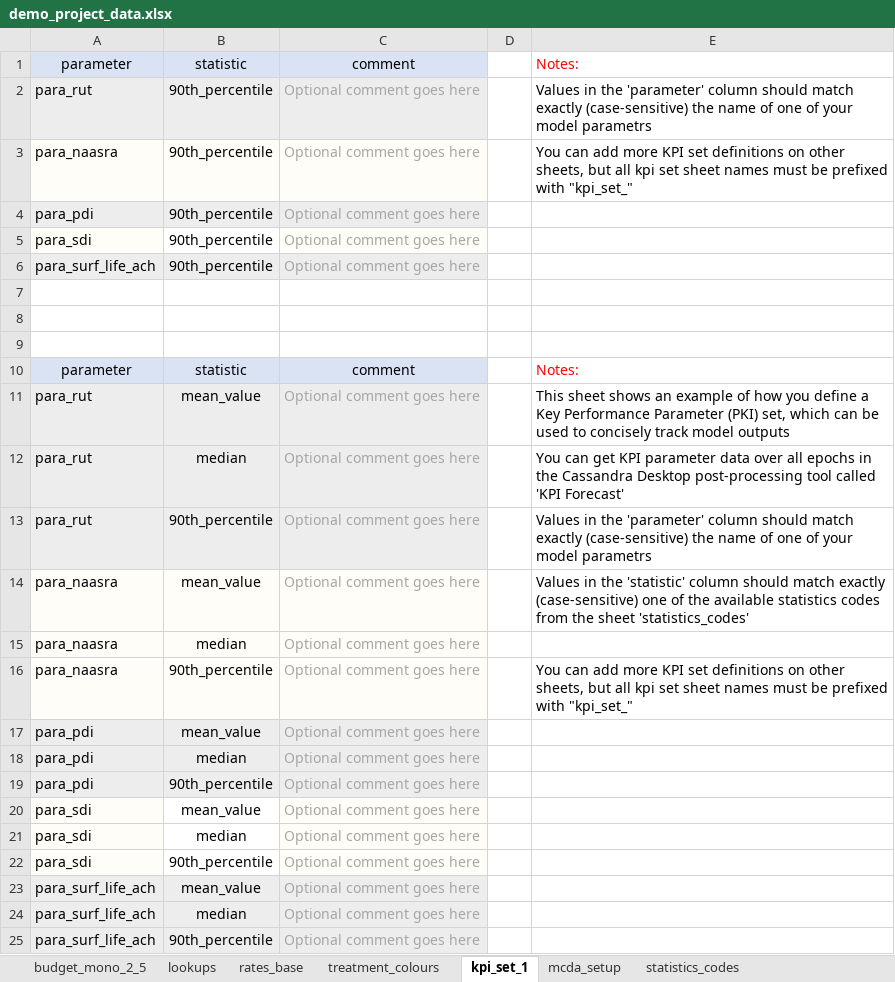
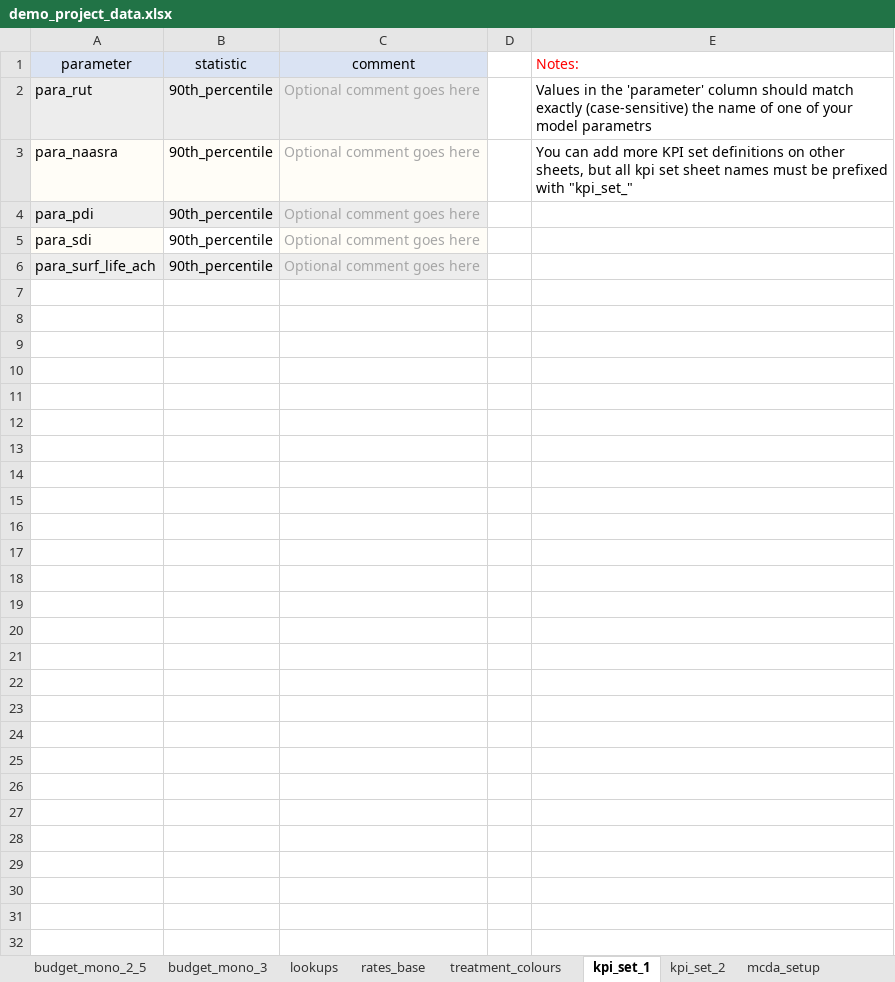
Before and after one commit to fritzjoostenz/cassandra_default_road_model, an Excel workbook: tutorial_projects/tutorial1/cassandra/inputs/demo_project_data.xlsx, sheet kpi_set_1, drawn as a sheet; values as stored, in another font and other column widths than the file's, no borders; the diff names each change by its address in the sheet, - before the commit and + after, or states it on an @@ line.

```diff
--- a/tutorial_projects/tutorial1/cassandra/inputs/demo_project_data.xlsx (sheet kpi_set_1)
+++ b/tutorial_projects/tutorial1/cassandra/inputs/demo_project_data.xlsx (sheet kpi_set_1)
+sheet tab: budget_mono_3
+sheet tab: kpi_set_2
-row 7: (empty)
-row 8: (empty)
-row 9: (empty)
-row 10: parameter | statistic | comment |  | Notes:
-row 11: para_rut | mean_value | Optional comment goes here |  | This sheet shows an example of how you define a Key Performance Parameter (PKI) set, which can be used to concisely track model outputs
-row 12: para_rut | median | Optional comment goes here |  | You can get KPI parameter data over all epochs in the Cassandra Desktop post-processing tool called 'KPI Forecast'
-row 13: para_rut | 90th_percentile | Optional comment goes here |  | Values in the 'parameter' column should match exactly (case-sensitive) the name of one of your model parametrs
-row 14: para_naasra | mean_value | Optional comment goes here |  | Values in the 'statistic' column should match exactly (case-sensitive) one of the available statistics codes from the sheet 'statistics_codes'
-row 15: para_naasra | median | Optional comment goes here
-row 16: para_naasra | 90th_percentile | Optional comment goes here |  | You can add more KPI set definitions on other sheets, but all kpi set sheet names must be prefixed with "kpi_set_"
-row 17: para_pdi | mean_value | Optional comment goes here
-row 18: para_pdi | median | Optional comment goes here
-row 19: para_pdi | 90th_percentile | Optional comment goes here
-row 20: para_sdi | mean_value | Optional comment goes here
-row 21: para_sdi | median | Optional comment goes here
-row 22: para_sdi | 90th_percentile | Optional comment goes here
-row 23: para_surf_life_ach | mean_value | Optional comment goes here
-row 24: para_surf_life_ach | median | Optional comment goes here
-row 25: para_surf_life_ach | 90th_percentile | Optional comment goes here
```
Also changed, not shown: sheet lookups, tutorial_projects/tutorial1/cassandra/inputs/domain_model.xlsx, tutorial_projects/tutorial1/cassandra/work_bench.xlsx, 1 other file.
